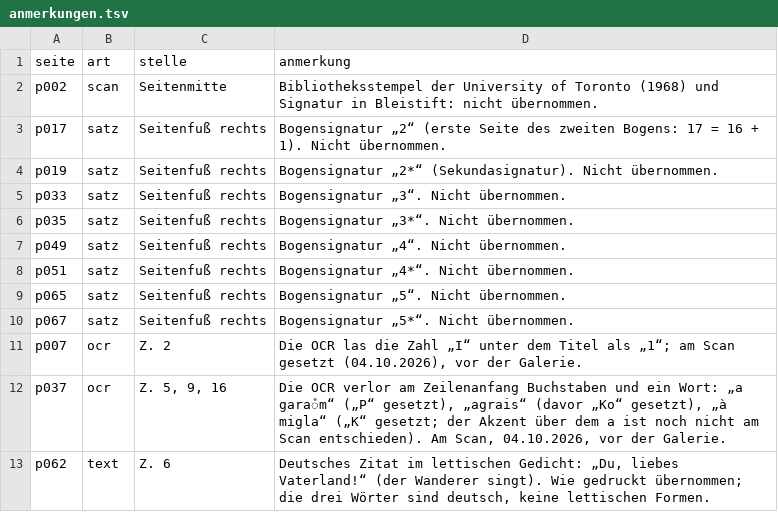
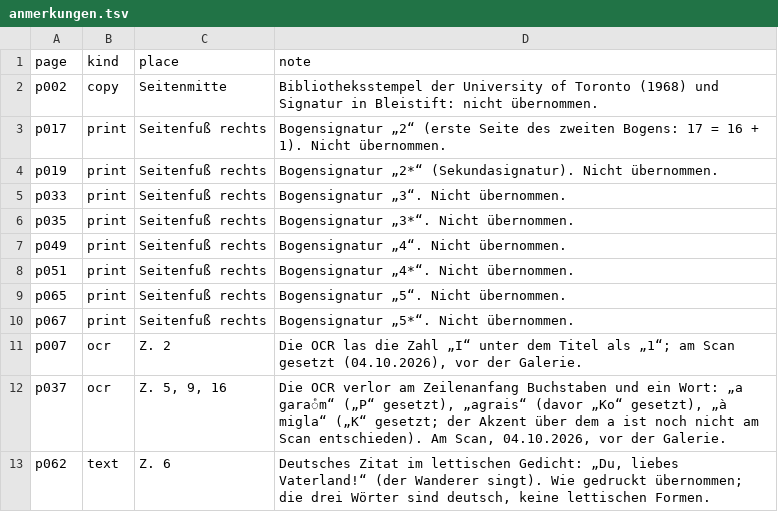
Before and after one commit to just-a-book-archivist/latvian-fraktur-books, a TSV file: 1912-skalbe-sapni-un-teikas/transcription/anmerkungen.tsv, drawn as a sheet.

Commit message:
Sapņi un teikas: notes with English column names and kinds

```diff
--- a/1912-skalbe-sapni-un-teikas/transcription/anmerkungen.tsv
+++ b/1912-skalbe-sapni-un-teikas/transcription/anmerkungen.tsv
@@ -1,11 +1,11 @@
-seite	art	stelle	anmerkung
-p002	scan	Seitenmitte	Bibliotheksstempel der University of Toronto (1968) und Signatur in Bleistift: nicht übernommen.
-p017	satz	Seitenfuß rechts	Bogensignatur „2“ (erste Seite des zweiten Bogens: 17 = 16 + 1). Nicht übernommen.
-p019	satz	Seitenfuß rechts	Bogensignatur „2*“ (Sekundasignatur). Nicht übernommen.
-p033	satz	Seitenfuß rechts	Bogensignatur „3“. Nicht übernommen.
-p035	satz	Seitenfuß rechts	Bogensignatur „3*“. Nicht übernommen.
-p049	satz	Seitenfuß rechts	Bogensignatur „4“. Nicht übernommen.
-p051	satz	Seitenfuß rechts	Bogensignatur „4*“. Nicht übernommen.
-p065	satz	Seitenfuß rechts	Bogensignatur „5“. Nicht übernommen.
-p067	satz	Seitenfuß rechts	Bogensignatur „5*“. Nicht übernommen.
+page	kind	place	note
+p002	copy	Seitenmitte	Bibliotheksstempel der University of Toronto (1968) und Signatur in Bleistift: nicht übernommen.
+p017	print	Seitenfuß rechts	Bogensignatur „2“ (erste Seite des zweiten Bogens: 17 = 16 + 1). Nicht übernommen.
+p019	print	Seitenfuß rechts	Bogensignatur „2*“ (Sekundasignatur). Nicht übernommen.
+p033	print	Seitenfuß rechts	Bogensignatur „3“. Nicht übernommen.
+p035	print	Seitenfuß rechts	Bogensignatur „3*“. Nicht übernommen.
+p049	print	Seitenfuß rechts	Bogensignatur „4“. Nicht übernommen.
+p051	print	Seitenfuß rechts	Bogensignatur „4*“. Nicht übernommen.
+p065	print	Seitenfuß rechts	Bogensignatur „5“. Nicht übernommen.
+p067	print	Seitenfuß rechts	Bogensignatur „5*“. Nicht übernommen.
 p007	ocr	Z. 2	Die OCR las die Zahl „I“ unter dem Titel als „1“; am Scan gesetzt (04.10.2026), vor der Galerie.
```
